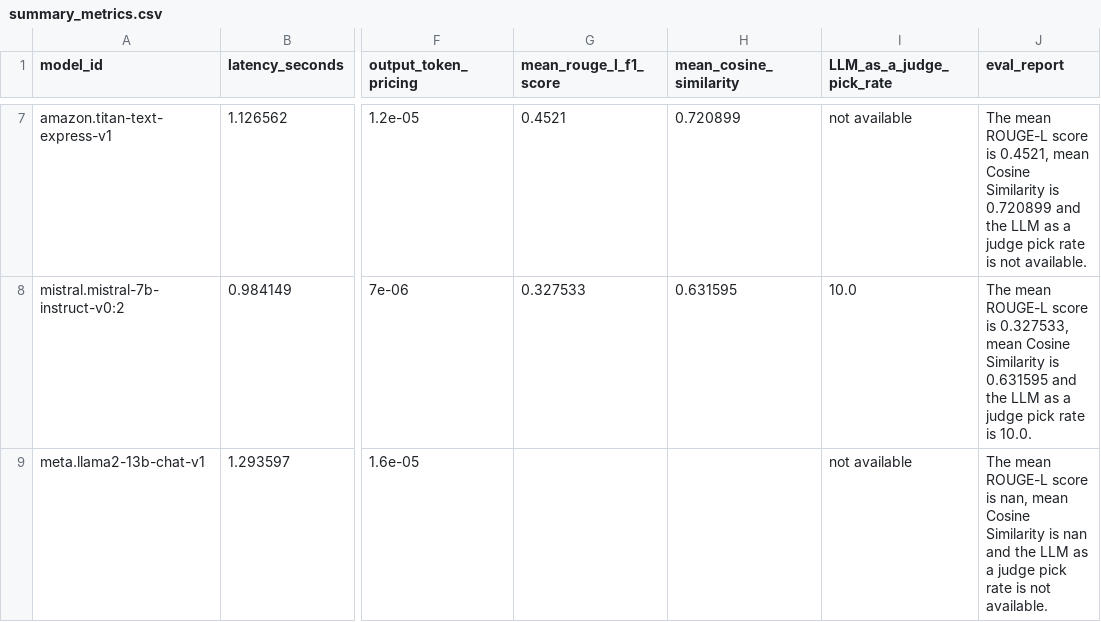
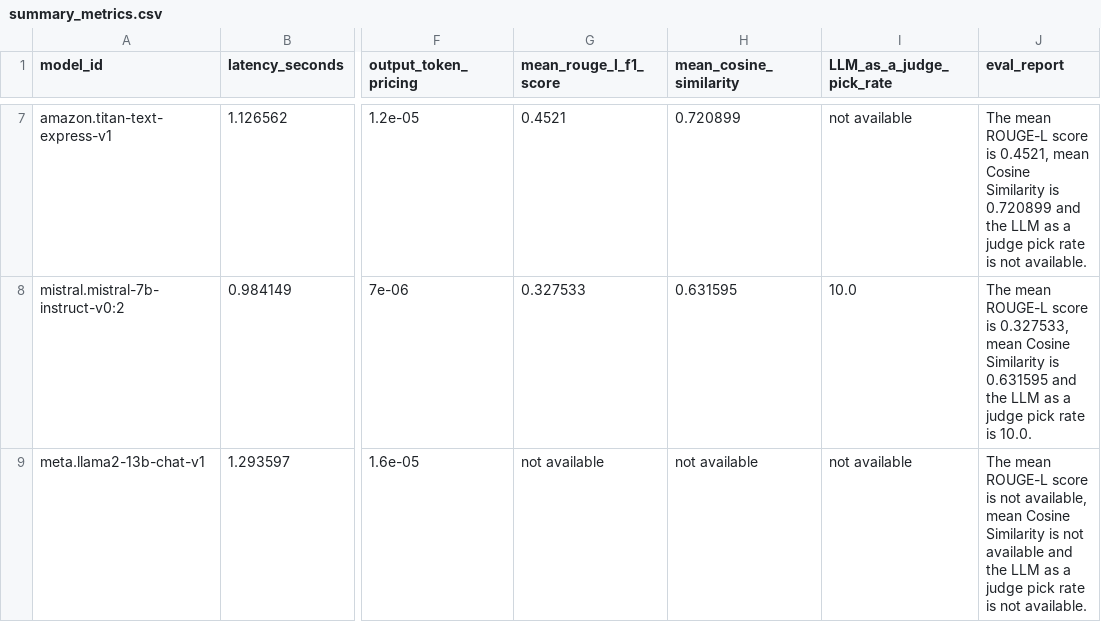
Before and after one commit to aws-samples/amazon-bedrock-samples, a CSV file: generative-ai-solutions/bedrock-vtt-file-processing-and-model-evals/data/metrics/summary_metrics.csv, drawn as a sheet; only a part is shown, gaps mark what is left out; the diff names each change by its address in the sheet, - before the commit and + after, or states it on an @@ line.

```diff
--- a/generative-ai-solutions/bedrock-vtt-file-processing-and-model-evals/data/metrics/summary_metrics.csv
+++ b/generative-ai-solutions/bedrock-vtt-file-processing-and-model-evals/data/metrics/summary_metrics.csv
-G9 (mean_rouge_l_f1_score): (empty)
+G9 (mean_rouge_l_f1_score): not available
-H9 (mean_cosine_similarity): (empty)
+H9 (mean_cosine_similarity): not available
-J9 (eval_report): …score is nan, mean Cosine Similarity is nan and the…
+J9 (eval_report): …score is not available, mean Cosine Similarity is not available and the…
```
Also changed, not shown: generative-ai-solutions/bedrock-vtt-file-processing-and-model-evals/data/metrics/filtered_titles_for_eval.csv, generative-ai-solutions/bedrock-vtt-file-processing-and-model-evals/data/metrics/recommended_model.csv, 1 other file.
